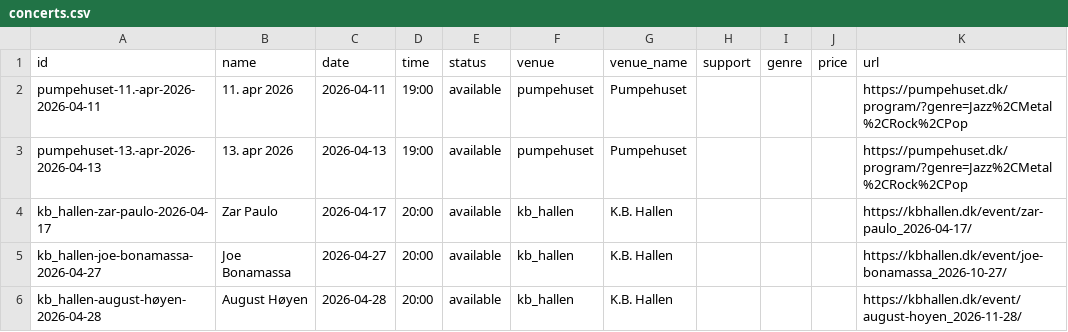
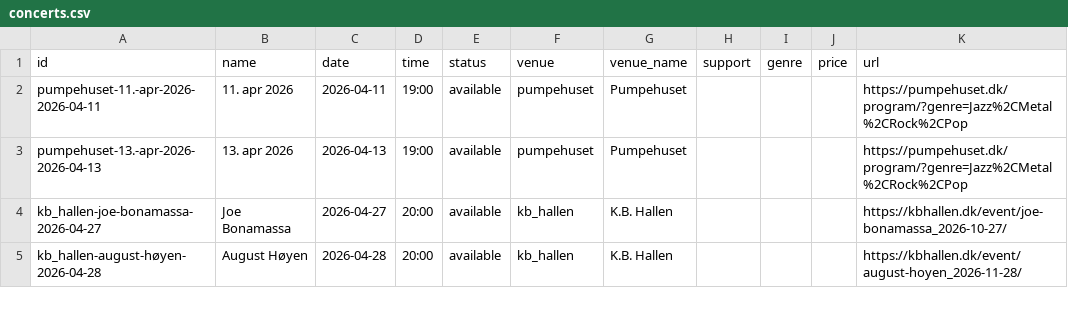
Before and after one commit to herrandyjohansson/lab, a CSV file: CopenMusic/output/concerts.csv, drawn as a sheet; only a part is shown; the diff names each change by its address in the sheet, - before the commit and + after, or states it on an @@ line.

```diff
--- a/CopenMusic/output/concerts.csv
+++ b/CopenMusic/output/concerts.csv
-row 4: kb_hallen-zar-paulo-2026-04-17 | Zar Paulo | 2026-04-17 | 20:00 | available | kb_hallen | K.B. Hallen |  |  |  | https://kbhallen.dk/event/zar-paulo_2026-04-17/
```
Also changed, not shown: 2 other files.
